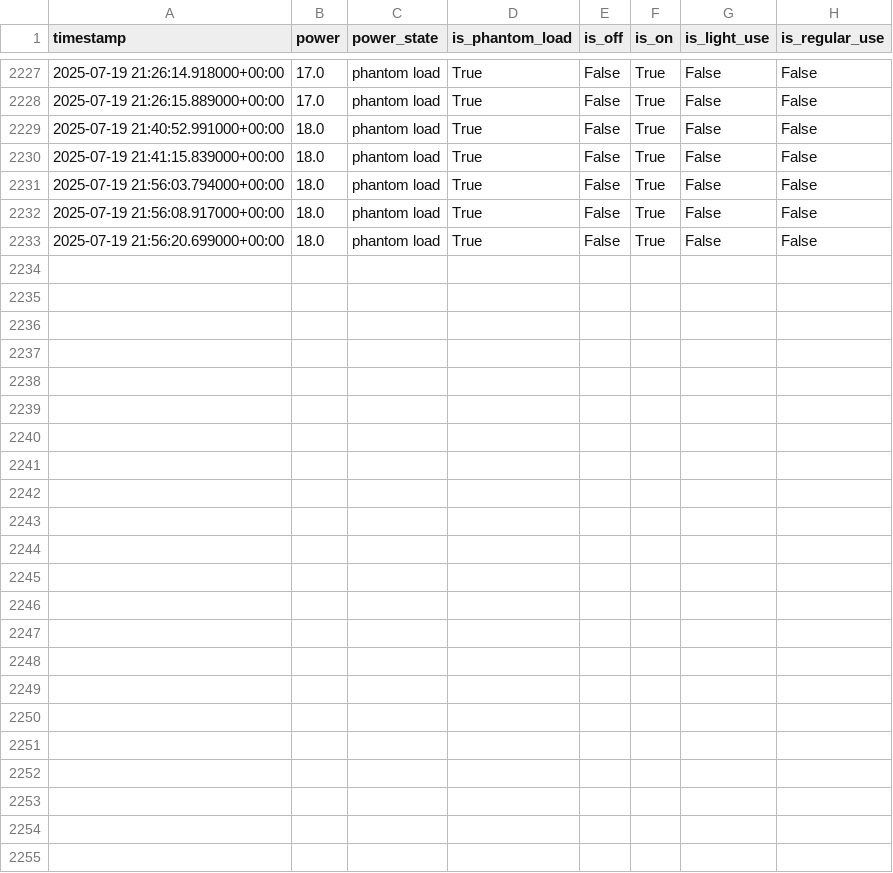
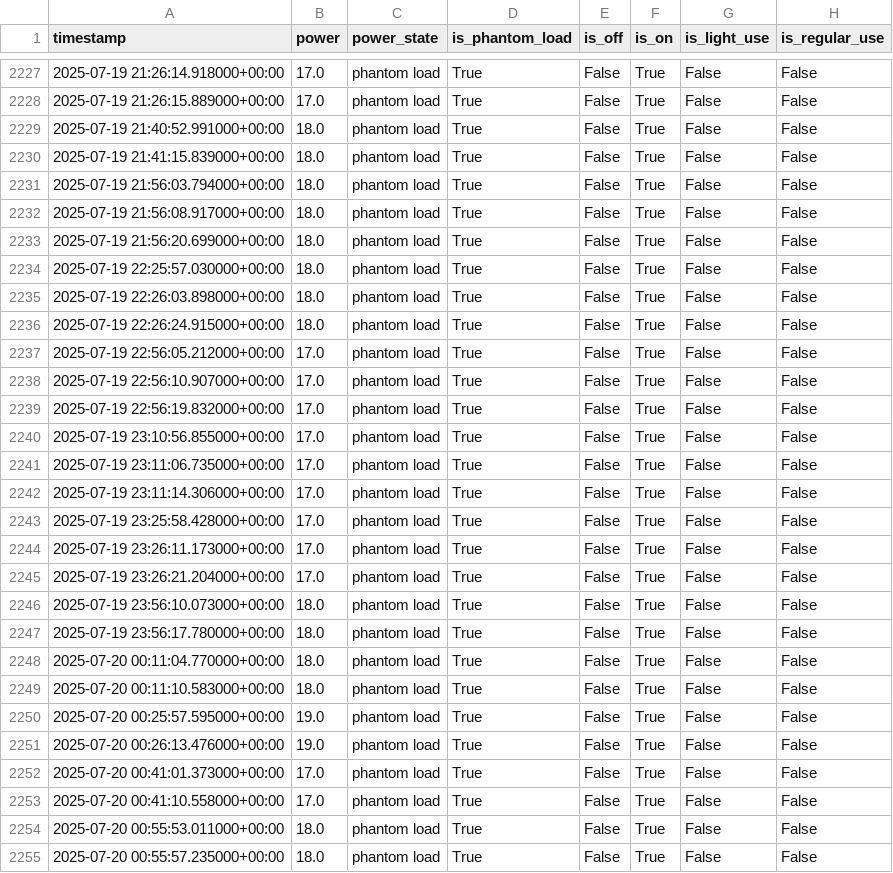
Before and after one commit to vivianwang-code/ms-project, a CSV file: OneDrive - University of Glasgow/文件/glasgow/msc project/code/data/data_after_preprocessing.csv, drawn as a sheet; only a part is shown, gaps mark what is left out; the diff names each change by its address in the sheet, - before the commit and + after, or states it on an @@ line.

```diff
--- a/OneDrive - University of Glasgow/文件/glasgow/msc project/code/data/data_after_preprocessing.csv
+++ b/OneDrive - University of Glasgow/文件/glasgow/msc project/code/data/data_after_preprocessing.csv
+row 2234: 2025-07-19 22:25:57.030000+00:00 | 18.0 | phantom load | True | False | True | False | False
+row 2235: 2025-07-19 22:26:03.898000+00:00 | 18.0 | phantom load | True | False | True | False | False
+row 2236: 2025-07-19 22:26:24.915000+00:00 | 18.0 | phantom load | True | False | True | False | False
+row 2237: 2025-07-19 22:56:05.212000+00:00 | 17.0 | phantom load | True | False | True | False | False
+row 2238: 2025-07-19 22:56:10.907000+00:00 | 17.0 | phantom load | True | False | True | False | False
+row 2239: 2025-07-19 22:56:19.832000+00:00 | 17.0 | phantom load | True | False | True | False | False
+row 2240: 2025-07-19 23:10:56.855000+00:00 | 17.0 | phantom load | True | False | True | False | False
+row 2241: 2025-07-19 23:11:06.735000+00:00 | 17.0 | phantom load | True | False | True | False | False
+row 2242: 2025-07-19 23:11:14.306000+00:00 | 17.0 | phantom load | True | False | True | False | False
+row 2243: 2025-07-19 23:25:58.428000+00:00 | 17.0 | phantom load | True | False | True | False | False
+row 2244: 2025-07-19 23:26:11.173000+00:00 | 17.0 | phantom load | True | False | True | False | False
+row 2245: 2025-07-19 23:26:21.204000+00:00 | 17.0 | phantom load | True | False | True | False | False
+row 2246: 2025-07-19 23:56:10.073000+00:00 | 18.0 | phantom load | True | False | True | False | False
+row 2247: 2025-07-19 23:56:17.780000+00:00 | 18.0 | phantom load | True | False | True | False | False
+row 2248: 2025-07-20 00:11:04.770000+00:00 | 18.0 | phantom load | True | False | True | False | False
+row 2249: 2025-07-20 00:11:10.583000+00:00 | 18.0 | phantom load | True | False | True | False | False
+row 2250: 2025-07-20 00:25:57.595000+00:00 | 19.0 | phantom load | True | False | True | False | False
+row 2251: 2025-07-20 00:26:13.476000+00:00 | 19.0 | phantom load | True | False | True | False | False
+row 2252: 2025-07-20 00:41:01.373000+00:00 | 17.0 | phantom load | True | False | True | False | False
+row 2253: 2025-07-20 00:41:10.558000+00:00 | 17.0 | phantom load | True | False | True | False | False
+row 2254: 2025-07-20 00:55:53.011000+00:00 | 18.0 | phantom load | True | False | True | False | False
+row 2255: 2025-07-20 00:55:57.235000+00:00 | 18.0 | phantom load | True | False | True | False | False
```
Also changed, not shown: OneDrive - University of Glasgow/文件/glasgow/msc project/code/data/complete_power_data_with_history.csv, OneDrive - University of Glasgow/文件/glasgow/msc project/code/data/historical_power_6months.csv, 20 other files.
